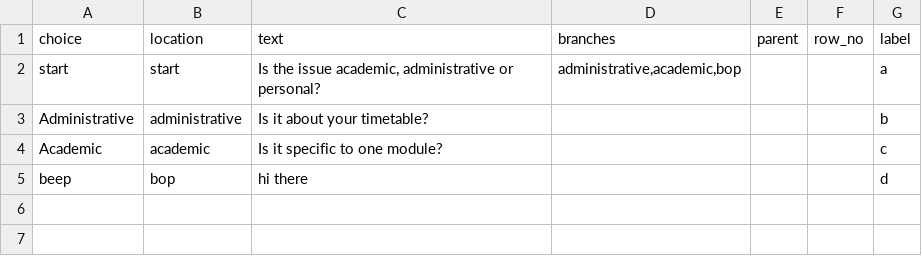
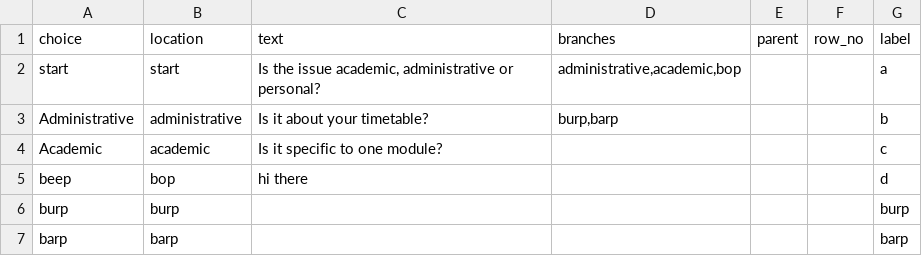
Before and after one commit to above-and-beyond-uor/help, a CSV file: flowdata.csv, drawn as a sheet.

```diff
--- a/flowdata.csv
+++ b/flowdata.csv
@@ -2,4 +2,6 @@
 start,start,"Is the issue academic, administrative or personal?","administrative,academic,bop",,,a
-Administrative,administrative,Is it about your timetable?,,,,b
+Administrative,administrative,Is it about your timetable?,"burp,barp",,,b
 Academic,academic,Is it specific to one module?,,,,c
 beep,bop,hi there,,,,d
+burp,burp,,,,,burp
+barp,barp,,,,,barp
```
Also changed, not shown: 1 other file.
